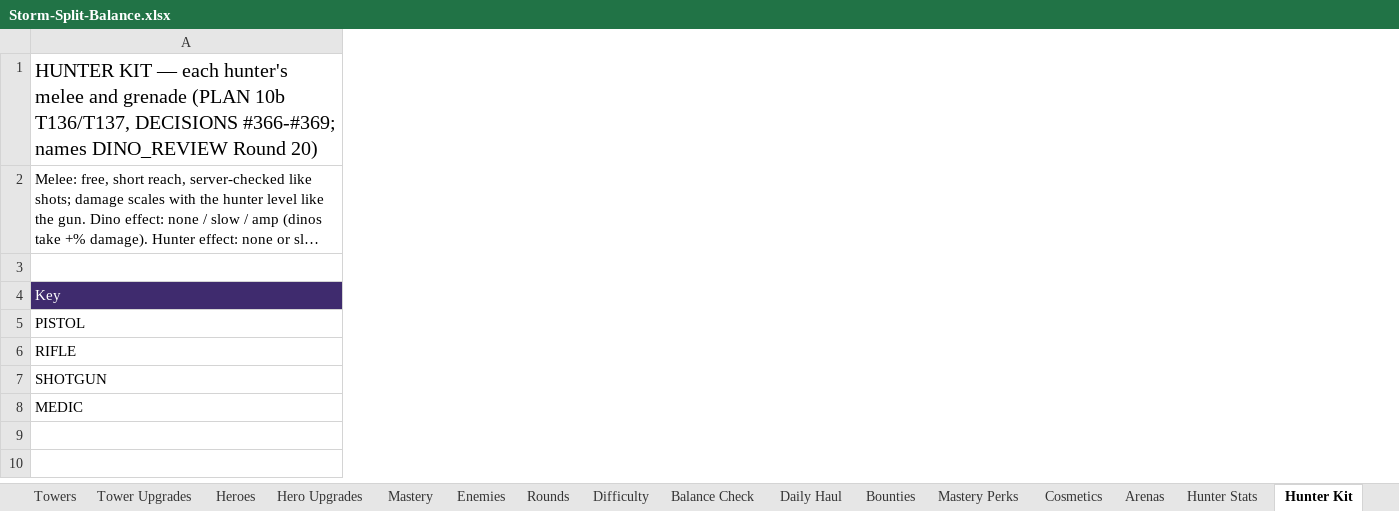
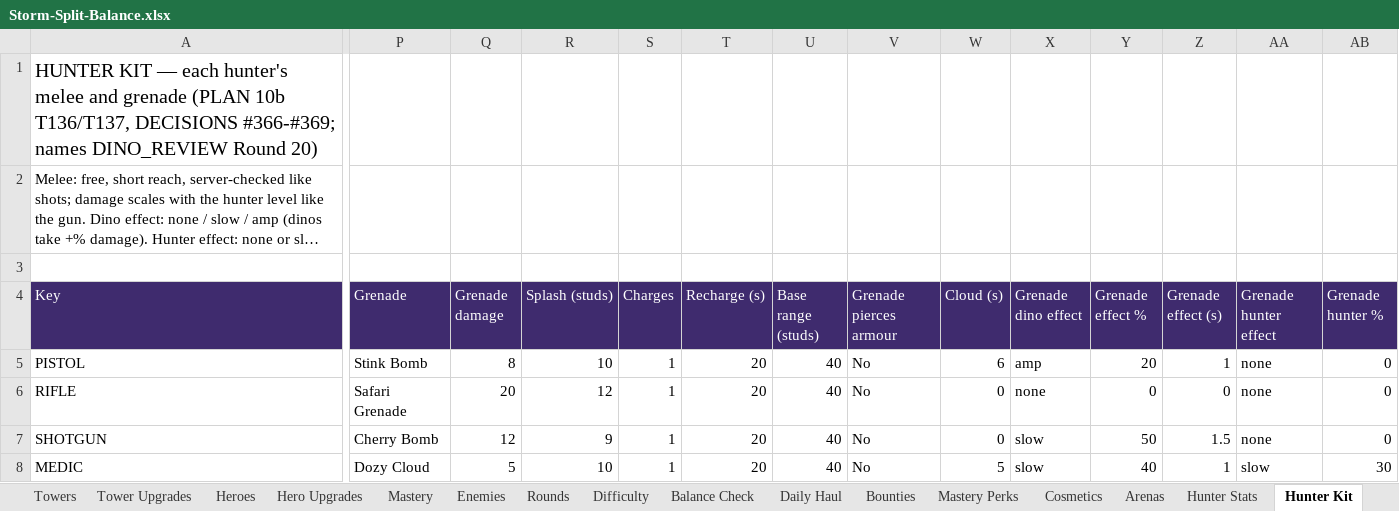
Before and after one commit to BigJover/storm-split, an Excel workbook: Storm-Split-Balance.xlsx, sheet Hunter Kit, drawn as a sheet; only a part is shown, gaps mark what is left out; long unchanged cells end in …; values as stored, in another font and other column widths than the file's, no borders; the diff covers the shown part only; the diff names each change by its address in the sheet, - before the commit and + after, or states it on an @@ line.

```diff
--- a/Storm-Split-Balance.xlsx (sheet Hunter Kit)
+++ b/Storm-Split-Balance.xlsx (sheet Hunter Kit)
+column P (Grenade), rows 5-8: Stink Bomb | Safari Grenade | Cherry Bomb | Dozy Cloud
+column Q (Grenade damage), rows 5-8: 8 | 20 | 12 | 5
+column R (Splash (studs)), rows 5-8: 10 | 12 | 9 | 10
+column S (Charges), rows 5-8: all 1
+column T (Recharge (s)), rows 5-8: all 20
+column U (Base range (studs)), rows 5-8: all 40
+column V (Grenade pierces armour), rows 5-8: all No
+column W (Cloud (s)), rows 5-8: 6 | 0 | 0 | 5
+column X (Grenade dino effect), rows 5-8: amp | none | slow | slow
+column Y (Grenade effect %), rows 5-8: 20 | 0 | 50 | 40
+column Z (Grenade effect (s)), rows 5-8: 1 | 0 | 1.5 | 1
+column AA (Grenade hunter effect), rows 5-8: none | none | none | slow
+column AB (Grenade hunter %), rows 5-8: 0 | 0 | 0 | 30
```
Also changed, not shown: 1 added column elsewhere in this sheet, sheet Tuning, 7 other files.
